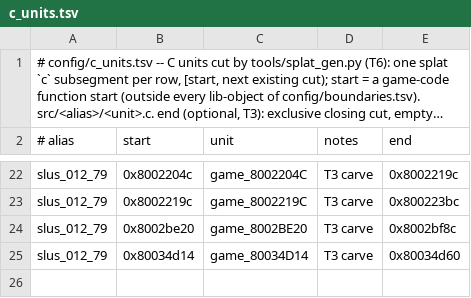
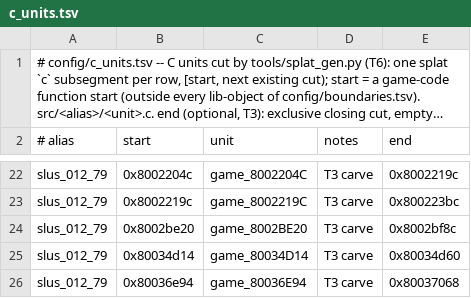
Before and after one commit to anzaldoivan/dino-crisis-2-decomp, a TSV file: config/c_units.tsv, drawn as a sheet; only a part is shown, gaps mark what is left out; long unchanged cells end in ….

Commit message:
M1: bank slus_012_79/~carve_80036e94: 1 fns, sha1 ok

```diff
--- a/config/c_units.tsv
+++ b/config/c_units.tsv
@@ -25 +25,2 @@ slus_012_79	0x8002be20	game_8002BE20	T3 carve	0x8002bf8c
 slus_012_79	0x80034d14	game_80034D14	T3 carve	0x80034d60
+slus_012_79	0x80036e94	game_80036E94	T3 carve	0x80037068
```
Also changed, not shown: 2 other files.
